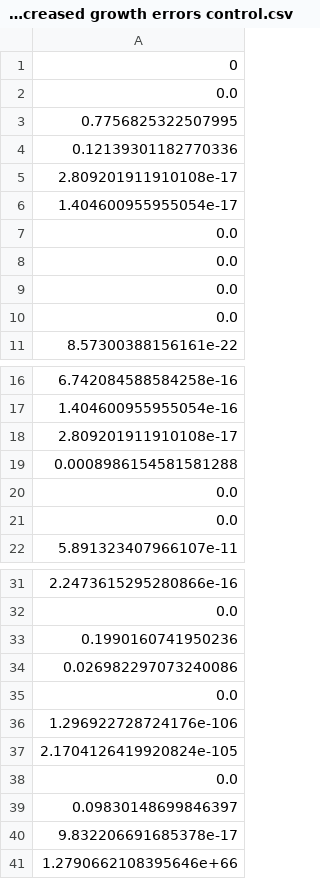
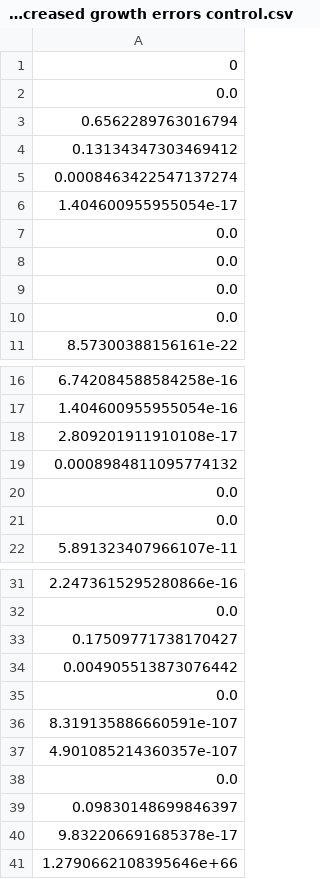
Before and after one commit to AllisonNg067/Hypoxia, a CSV file: new setonix hypoxia increased growth errors control.csv, drawn as a sheet; only a part is shown, gaps mark what is left out.

```diff
--- a/new setonix hypoxia increased growth errors control.csv
+++ b/new setonix hypoxia increased growth errors control.csv
@@ -2,5 +2,5 @@
 0.0
-0.7756825322507995
-0.12139301182770336
-2.809201911910108e-17
+0.6562289763016794
+0.13134347303469412
+0.0008463422547137274
 1.404600955955054e-17
@@ -18,3 +18,3 @@
 2.809201911910108e-17
-0.0008986154581581288
+0.0008984811095774132
 0.0
@@ -32,7 +32,7 @@
 0.0
-0.1990160741950236
-0.026982297073240086
+0.17509771738170427
+0.004905513873076442
 0.0
-1.296922728724176e-106
-2.1704126419920824e-105
+8.319135886660591e-107
+4.901085214360357e-107
 0.0
```
Also changed, not shown: new setonix hypoxia increased growth best parameters control.csv, new setonix hypoxia increased growth means control.csv, 42 other files.
